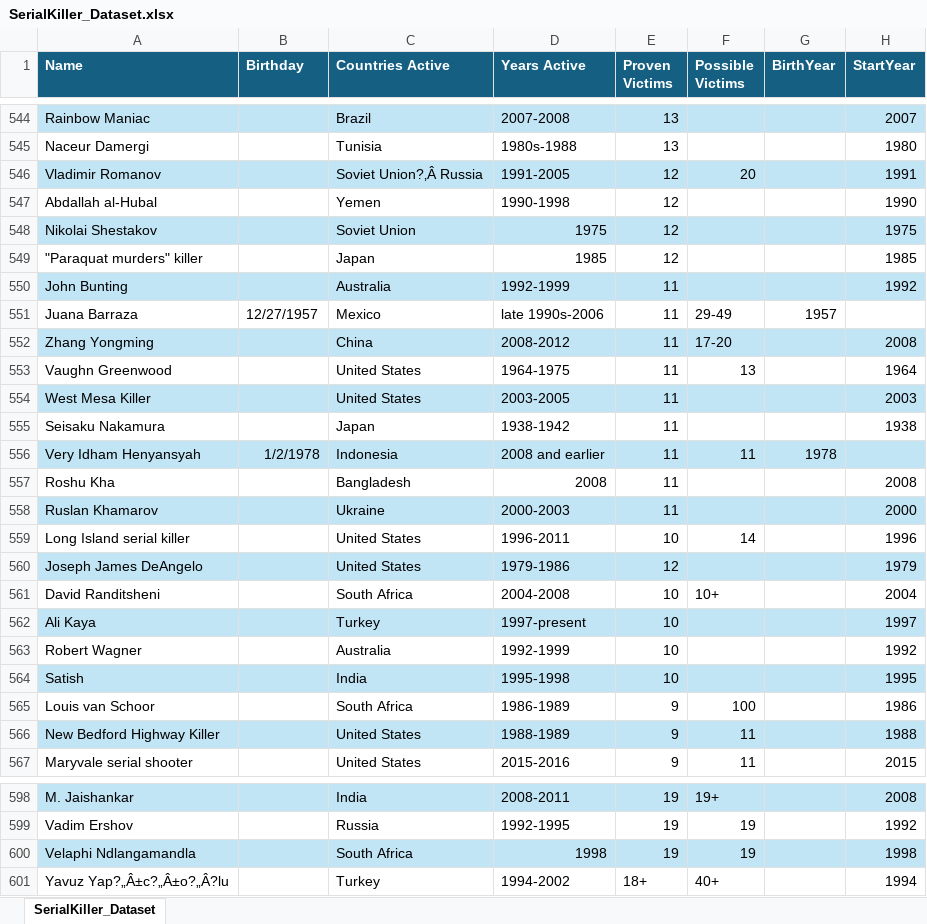
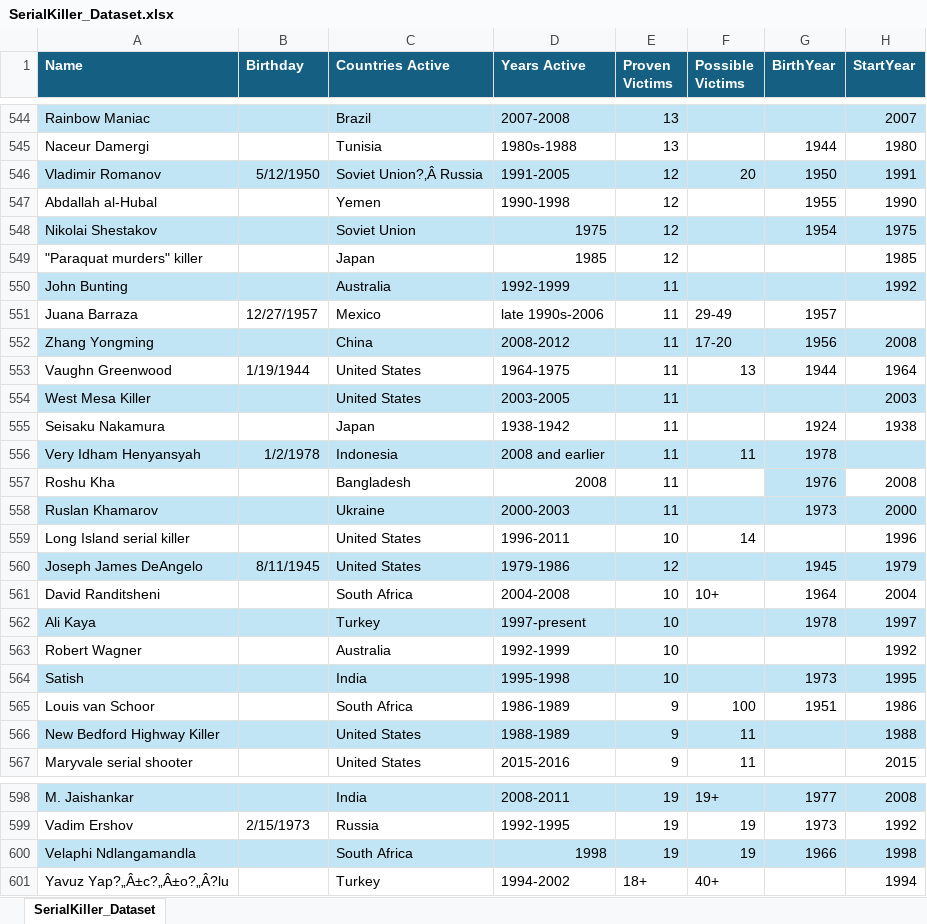
Before and after one commit to Bautist1000/MAL_FH, an Excel workbook: SerialKiller_Dataset.xlsx, sheet SerialKiller_Dataset, drawn as a sheet; only a part is shown, gaps mark what is left out; values as stored, in another font and other column widths than the file's, no borders; the diff covers the shown part only; the diff names each change by its address in the sheet, - before the commit and + after, or states it on an @@ line.

Commit message:
Add SerialKiller_Dataset_MC.xlsx file

```diff
--- a/SerialKiller_Dataset.xlsx (sheet SerialKiller_Dataset)
+++ b/SerialKiller_Dataset.xlsx (sheet SerialKiller_Dataset)
-G545 (BirthYear): (empty)
+G545 (BirthYear): 1944
-B546 (Birthday): (empty)
+B546 (Birthday): 5/12/1950
-G546 (BirthYear): (empty)
+G546 (BirthYear): 1950
-G547 (BirthYear): (empty)
+G547 (BirthYear): 1955
-G548 (BirthYear): (empty)
+G548 (BirthYear): 1954
-G552 (BirthYear): (empty)
+G552 (BirthYear): 1956
-B553 (Birthday): (empty)
+B553 (Birthday): 1/19/1944
-G553 (BirthYear): (empty)
+G553 (BirthYear): 1944
-G555 (BirthYear): (empty)
+G555 (BirthYear): 1924
-G557 (BirthYear): (empty)
+G557 (BirthYear): 1976
-G557 fill: none
+G557 fill: #C1E5F5
-G558 (BirthYear): (empty)
+G558 (BirthYear): 1973
-B560 (Birthday): (empty)
+B560 (Birthday): 8/11/1945
-G560 (BirthYear): (empty)
+G560 (BirthYear): 1945
-G561 (BirthYear): (empty)
+G561 (BirthYear): 1964
-G562 (BirthYear): (empty)
+G562 (BirthYear): 1978
-G564 (BirthYear): (empty)
+G564 (BirthYear): 1973
-G565 (BirthYear): (empty)
+G565 (BirthYear): 1951
-G598 (BirthYear): (empty)
+G598 (BirthYear): 1977
-B599 (Birthday): (empty)
+B599 (Birthday): 2/15/1973
-G599 (BirthYear): (empty)
+G599 (BirthYear): 1973
-G600 (BirthYear): (empty)
+G600 (BirthYear): 1966
```
Also changed, not shown: 48 edited cells elsewhere in this sheet.
